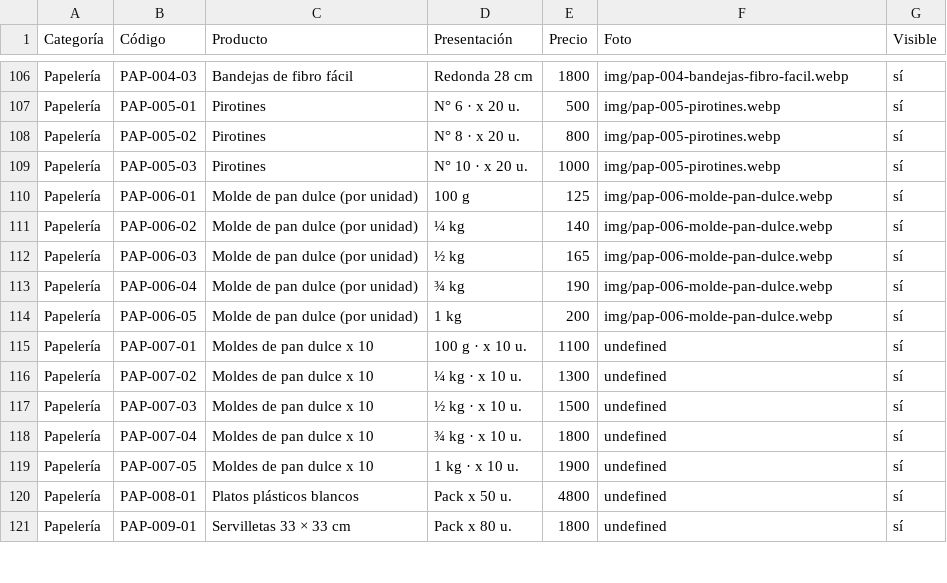
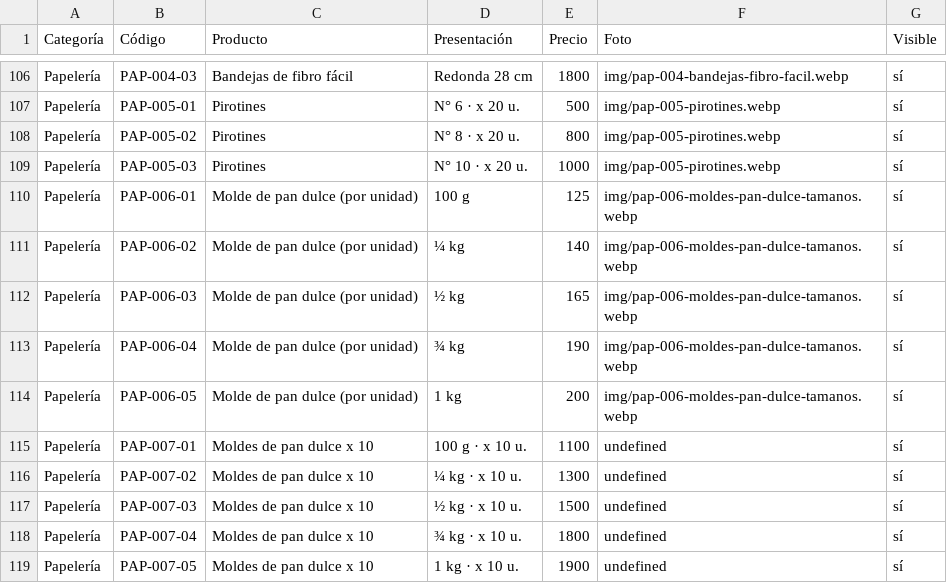
Before and after one commit to lucasguillermon-hub/todo-cotillon, a CSV file: catalogo.csv, drawn as a sheet; only a part is shown, gaps mark what is left out; the shorter side is filled out with more unchanged rows.

```diff
--- a/catalogo.csv
+++ b/catalogo.csv
@@ -109,7 +109,7 @@ Papelería,PAP-005-02,Pirotines,N° 8 · x 20 u.,800,img/pap-005-pirotines.webp,
 Papelería,PAP-005-03,Pirotines,N° 10 · x 20 u.,1000,img/pap-005-pirotines.webp,sí
-Papelería,PAP-006-01,Molde de pan dulce (por unidad),100 g,125,img/pap-006-molde-pan-dulce.webp,sí
-Papelería,PAP-006-02,Molde de pan dulce (por unidad),¼ kg,140,img/pap-006-molde-pan-dulce.webp,sí
-Papelería,PAP-006-03,Molde de pan dulce (por unidad),½ kg,165,img/pap-006-molde-pan-dulce.webp,sí
-Papelería,PAP-006-04,Molde de pan dulce (por unidad),¾ kg,190,img/pap-006-molde-pan-dulce.webp,sí
-Papelería,PAP-006-05,Molde de pan dulce (por unidad),1 kg,200,img/pap-006-molde-pan-dulce.webp,sí
+Papelería,PAP-006-01,Molde de pan dulce (por unidad),100 g,125,img/pap-006-moldes-pan-dulce-tamanos.webp,sí
+Papelería,PAP-006-02,Molde de pan dulce (por unidad),¼ kg,140,img/pap-006-moldes-pan-dulce-tamanos.webp,sí
+Papelería,PAP-006-03,Molde de pan dulce (por unidad),½ kg,165,img/pap-006-moldes-pan-dulce-tamanos.webp,sí
+Papelería,PAP-006-04,Molde de pan dulce (por unidad),¾ kg,190,img/pap-006-moldes-pan-dulce-tamanos.webp,sí
+Papelería,PAP-006-05,Molde de pan dulce (por unidad),1 kg,200,img/pap-006-moldes-pan-dulce-tamanos.webp,sí
 Papelería,PAP-007-01,Moldes de pan dulce x 10,100 g · x 10 u.,1100,undefined,sí
```
Also changed, not shown: 3 other files.
